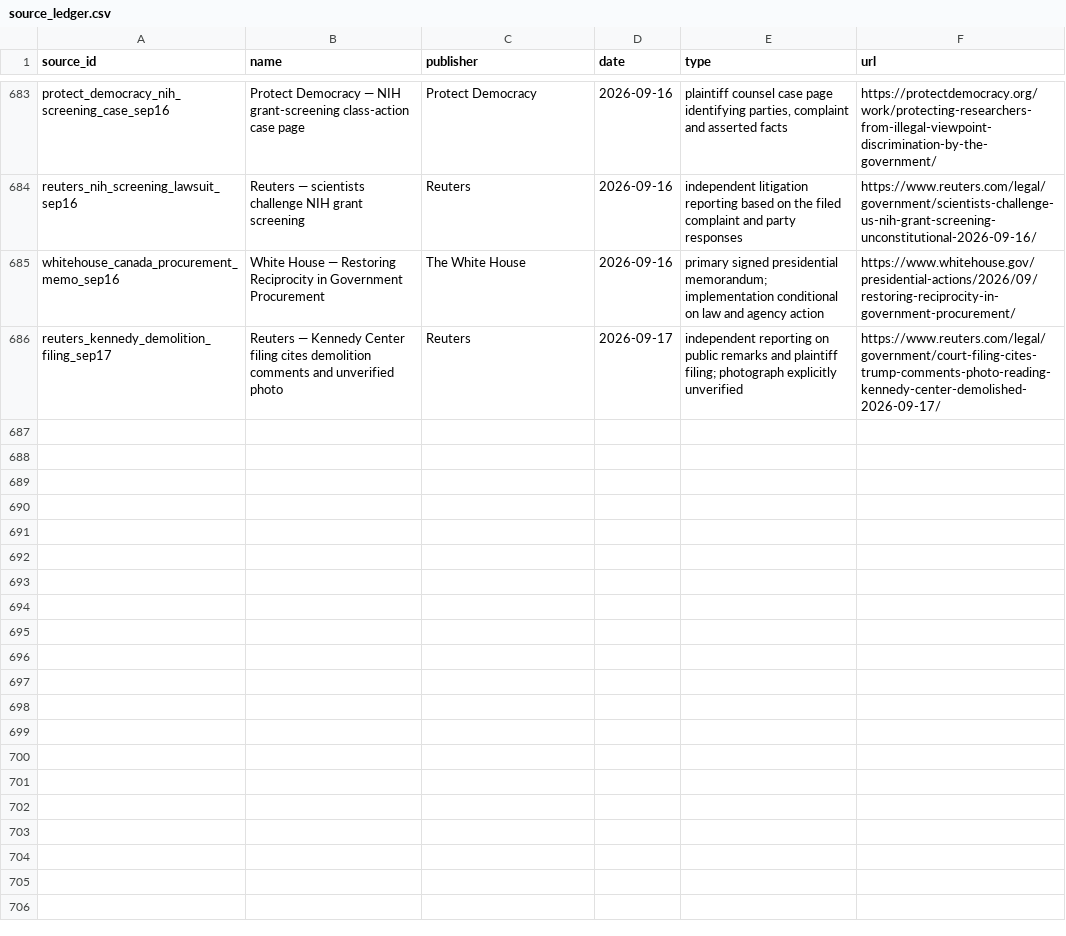
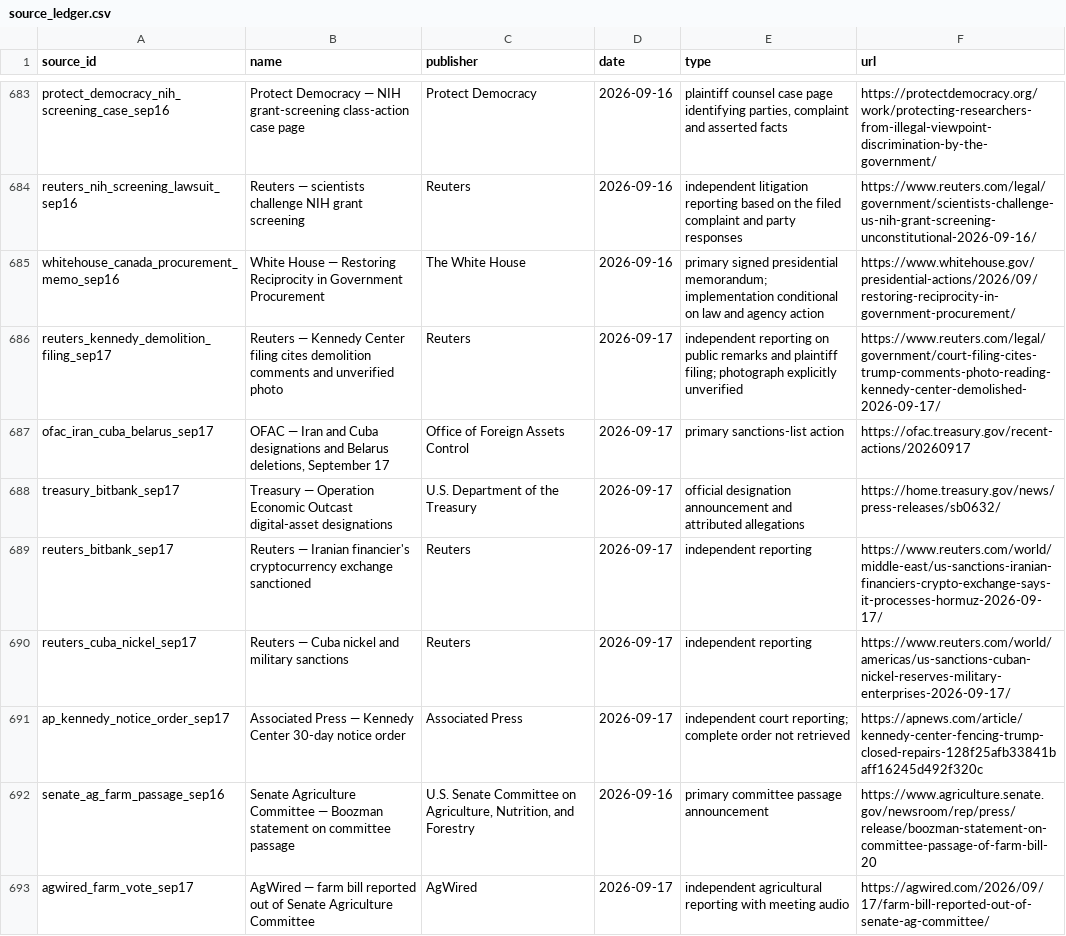
Before and after one commit to PauseBeforeHarmProtocol/the-record, a CSV file: data/source_ledger.csv, drawn as a sheet; only a part is shown, gaps mark what is left out; the diff names each change by its address in the sheet, - before the commit and + after, or states it on an @@ line.

Commit message:
Maintain National Record 10.69.0: sanctions, Belarus relief, court notice and farm vote

```diff
--- a/data/source_ledger.csv
+++ b/data/source_ledger.csv
+row 687: ofac_iran_cuba_belarus_sep17 | OFAC — Iran and Cuba designations and Belarus deletions, September 17 | Office of Foreign Assets Control | 2026-09-17 | primary sanctions-list action | https://ofac.treasury.gov/recent-actions/20260917
+row 688: treasury_bitbank_sep17 | Treasury — Operation Economic Outcast digital-asset designations | U.S. Department of the Treasury | 2026-09-17 | official designation announcement and attributed allegations | https://home.treasury.gov/news/press-releases/sb0632/
+row 689: reuters_bitbank_sep17 | Reuters — Iranian financier's cryptocurrency exchange sanctioned | Reuters | 2026-09-17 | independent reporting | https://www.reuters.com/world/middle-east/us-sanctions-iranian-financiers-crypto-exchange-says-it-processes-hormuz-2026-09-17/
+row 690: reuters_cuba_nickel_sep17 | Reuters — Cuba nickel and military sanctions | Reuters | 2026-09-17 | independent reporting | https://www.reuters.com/world/americas/us-sanctions-cuban-nickel-reserves-military-enterprises-2026-09-17/
+row 691: ap_kennedy_notice_order_sep17 | Associated Press — Kennedy Center 30-day notice order | Associated Press | 2026-09-17 | independent court reporting; complete order not retrieved | https://apnews.com/article/kennedy-center-fencing-trump-closed-repairs-128f25afb33841baff16245d492f320c
+row 692: senate_ag_farm_passage_sep16 | Senate Agriculture Committee — Boozman statement on committee passage | U.S. Senate Committee on Agriculture, Nutrition, and Forestry | 2026-09-16 | primary committee passage announcement | https://www.agriculture.senate.gov/newsroom/rep/press/release/boozman-statement-on-committee-passage-of-farm-bill-20
+row 693: agwired_farm_vote_sep17 | AgWired — farm bill reported out of Senate Agriculture Committee | AgWired | 2026-09-17 | independent agricultural reporting with meeting audio | https://agwired.com/2026/09/17/farm-bill-reported-out-of-senate-ag-committee/
```
Also changed, not shown: 43 other files.
